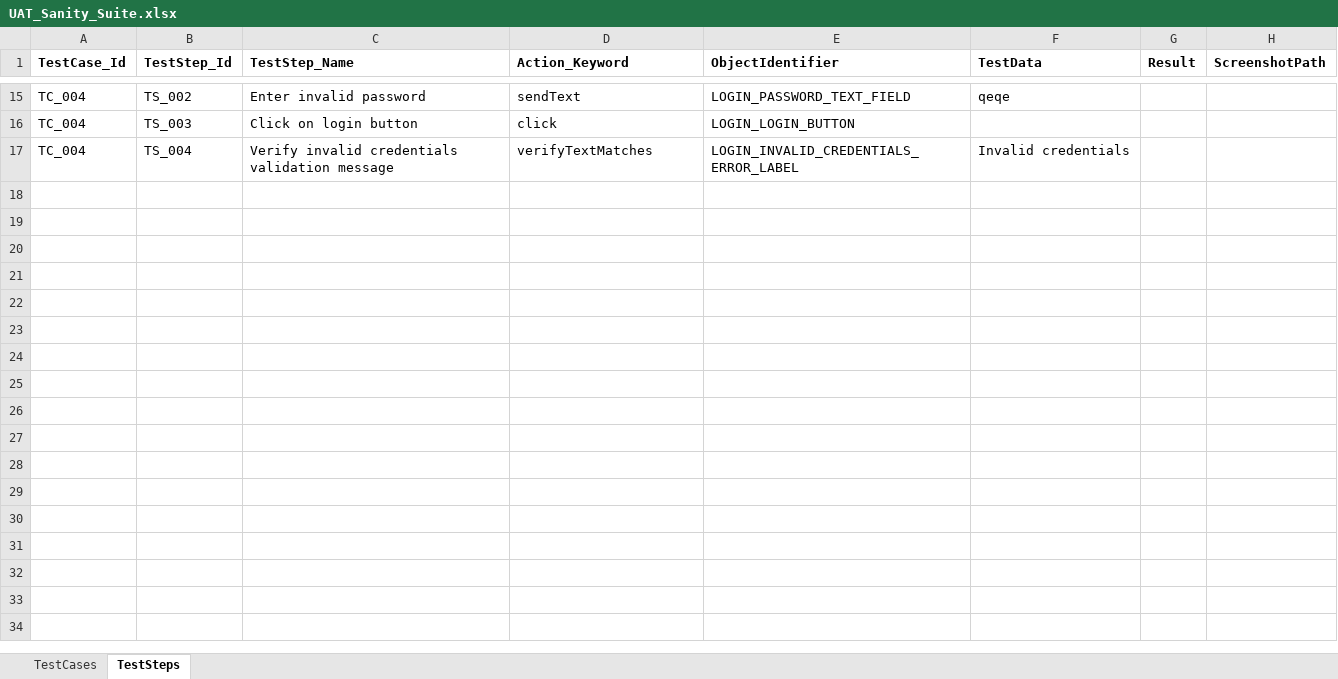
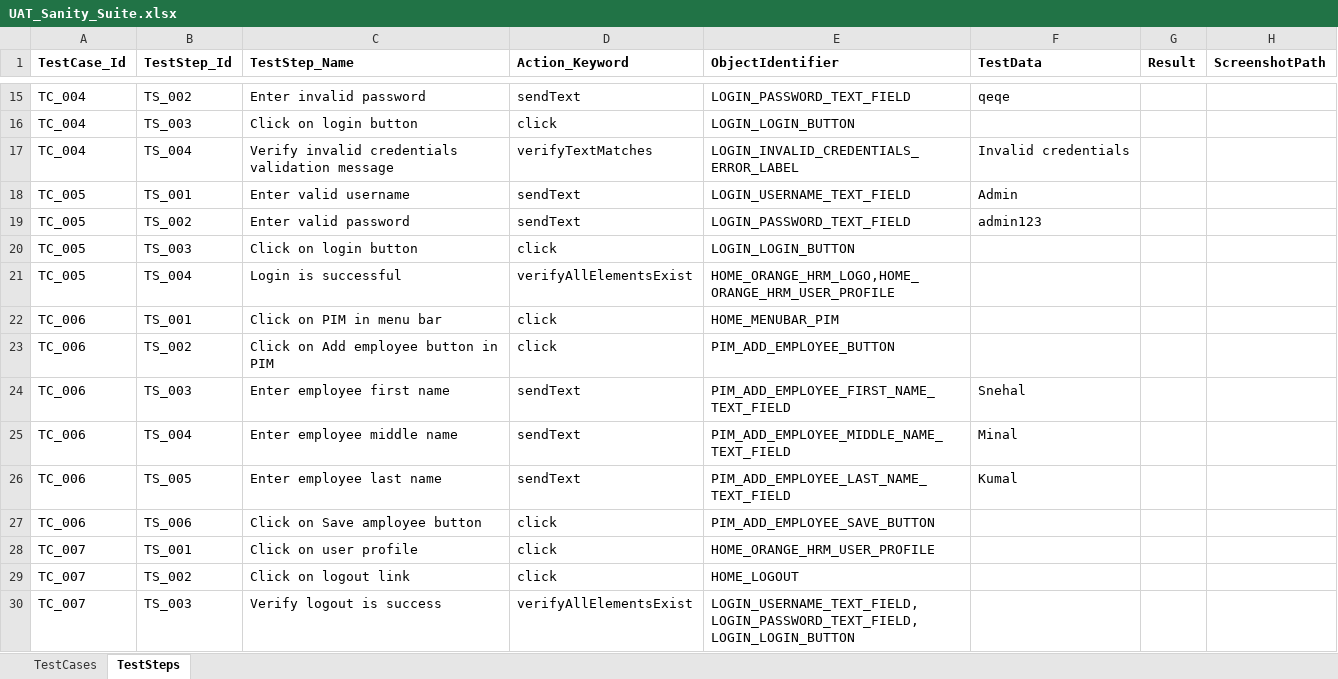
Before and after one commit to mrkamath15/OrangeHRMLive, an Excel workbook: TestCases/UAT/UAT_Sanity_Suite.xlsx, sheet TestSteps, drawn as a sheet; only a part is shown, gaps mark what is left out; values as stored, in another font and other column widths than the file's, no borders; the diff names each change by its address in the sheet, - before the commit and + after, or states it on an @@ line.

```diff
--- a/TestCases/UAT/UAT_Sanity_Suite.xlsx (sheet TestSteps)
+++ b/TestCases/UAT/UAT_Sanity_Suite.xlsx (sheet TestSteps)
+row 18: TC_005 | TS_001 | Enter valid username | sendText | LOGIN_USERNAME_TEXT_FIELD | Admin
+row 19: TC_005 | TS_002 | Enter valid password | sendText | LOGIN_PASSWORD_TEXT_FIELD | admin123
+row 20: TC_005 | TS_003 | Click on login button | click | LOGIN_LOGIN_BUTTON
+row 21: TC_005 | TS_004 | Login is successful | verifyAllElementsExist | HOME_ORANGE_HRM_LOGO,HOME_ORANGE_HRM_USER_PROFILE
+row 22: TC_006 | TS_001 | Click on PIM in menu bar | click | HOME_MENUBAR_PIM
+row 23: TC_006 | TS_002 | Click on Add employee button in PIM | click | PIM_ADD_EMPLOYEE_BUTTON
+row 24: TC_006 | TS_003 | Enter employee first name | sendText | PIM_ADD_EMPLOYEE_FIRST_NAME_TEXT_FIELD | Snehal
+row 25: TC_006 | TS_004 | Enter employee middle name | sendText | PIM_ADD_EMPLOYEE_MIDDLE_NAME_TEXT_FIELD | Minal
+row 26: TC_006 | TS_005 | Enter employee last name | sendText | PIM_ADD_EMPLOYEE_LAST_NAME_TEXT_FIELD | Kumal
+row 27: TC_006 | TS_006 | Click on Save amployee button | click | PIM_ADD_EMPLOYEE_SAVE_BUTTON
+row 28: TC_007 | TS_001 | Click on user profile | click | HOME_ORANGE_HRM_USER_PROFILE
+row 29: TC_007 | TS_002 | Click on logout link | click | HOME_LOGOUT
+row 30: TC_007 | TS_003 | Verify logout is success | verifyAllElementsExist | LOGIN_USERNAME_TEXT_FIELD,LOGIN_PASSWORD_TEXT_FIELD,LOGIN_LOGIN_BUTTON
```
Also changed, not shown: sheet TestCases, 2 other files.
